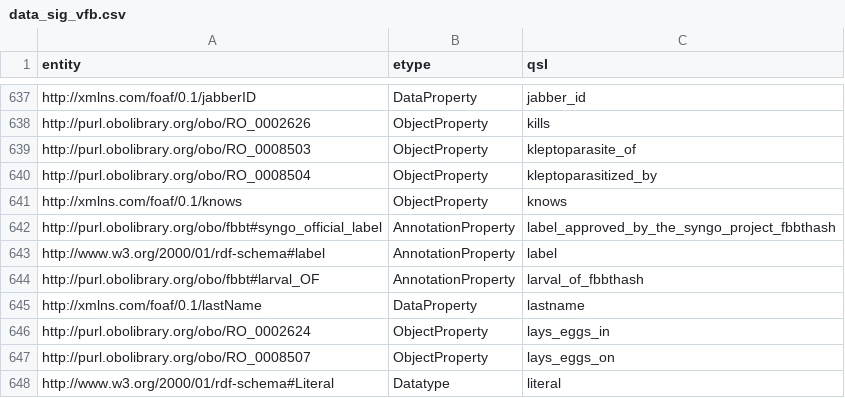
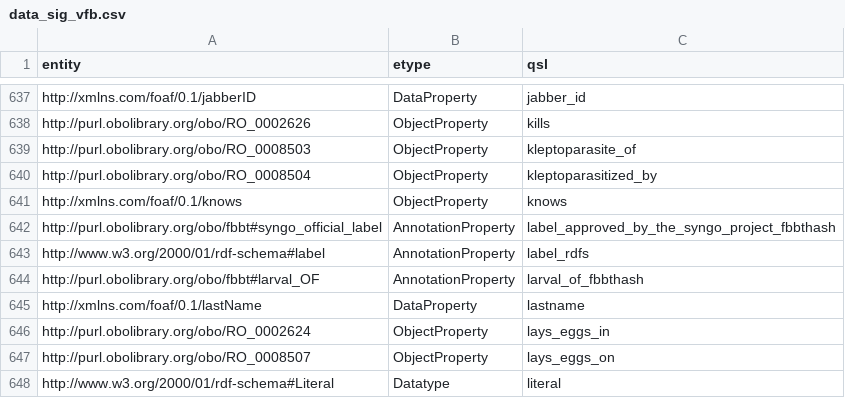
Before and after one commit to VirtualFlyBrain/VFB_neo4j, a CSV file: src/uk/ac/ebi/vfb/neo4j/data_sig_vfb.csv, drawn as a sheet; only a part is shown, gaps mark what is left out.

Commit message:
Update data_sig_vfb.csv

```diff
--- a/src/uk/ac/ebi/vfb/neo4j/data_sig_vfb.csv
+++ b/src/uk/ac/ebi/vfb/neo4j/data_sig_vfb.csv
@@ -642,3 +642,3 @@ http://xmlns.com/foaf/0.1/knows,ObjectProperty,knows
 http://purl.obolibrary.org/obo/fbbt#syngo_official_label,AnnotationProperty,label_approved_by_the_syngo_project_fbbthash
-http://www.w3.org/2000/01/rdf-schema#label,AnnotationProperty,label
+http://www.w3.org/2000/01/rdf-schema#label,AnnotationProperty,label_rdfs
 http://purl.obolibrary.org/obo/fbbt#larval_OF,AnnotationProperty,larval_of_fbbthash
```
